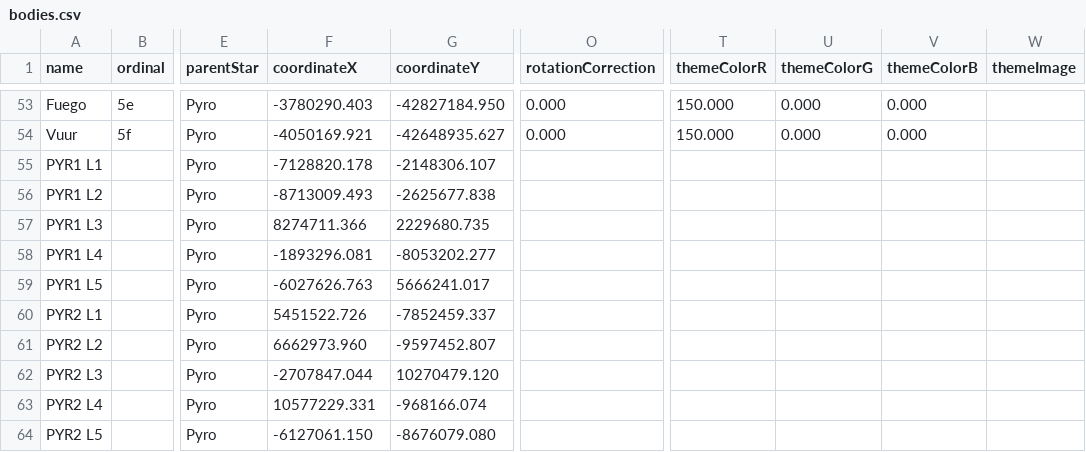
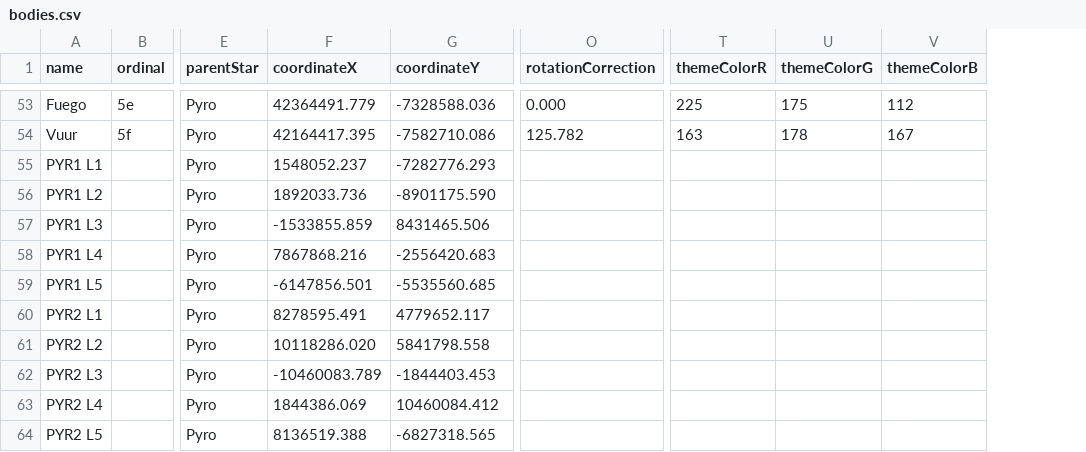
Before and after one commit to GrakePch/FSD-star-map, a CSV file: public/data/bodies.csv, drawn as a sheet; only a part is shown, gaps mark what is left out; the diff covers the shown part only; the diff names each change by its address in the sheet, - before the commit and + after, or states it on an @@ line.

```diff
--- a/public/data/bodies.csv
+++ b/public/data/bodies.csv
-column W (themeImage), empty
-F53 (coordinateX): -3780290.403
+F53 (coordinateX): 42364491.779
-G53 (coordinateY): -42827184.950
+G53 (coordinateY): -7328588.036
-T53 (themeColorR): 150.000
+T53 (themeColorR): 225
-U53 (themeColorG): 0.000
+U53 (themeColorG): 175
-V53 (themeColorB): 0.000
+V53 (themeColorB): 112
-F54 (coordinateX): -4050169.921
+F54 (coordinateX): 42164417.395
-G54 (coordinateY): -42648935.627
+G54 (coordinateY): -7582710.086
-O54 (rotationCorrection): 0.000
+O54 (rotationCorrection): 125.782
-T54 (themeColorR): 150.000
+T54 (themeColorR): 163
-U54 (themeColorG): 0.000
+U54 (themeColorG): 178
-V54 (themeColorB): 0.000
+V54 (themeColorB): 167
-F55 (coordinateX): -7128820.178
+F55 (coordinateX): 1548052.237
-G55 (coordinateY): -2148306.107
+G55 (coordinateY): -7282776.293
-F56 (coordinateX): -8713009.493
+F56 (coordinateX): 1892033.736
-G56 (coordinateY): -2625677.838
+G56 (coordinateY): -8901175.590
-F57 (coordinateX): 8274711.366
+F57 (coordinateX): -1533855.859
-G57 (coordinateY): 2229680.735
+G57 (coordinateY): 8431465.506
-F58 (coordinateX): -1893296.081
+F58 (coordinateX): 7867868.216
-G58 (coordinateY): -8053202.277
+G58 (coordinateY): -2556420.683
-F59 (coordinateX): -6027626.763
+F59 (coordinateX): -6147856.501
-G59 (coordinateY): 5666241.017
+G59 (coordinateY): -5535560.685
-F60 (coordinateX): 5451522.726
+F60 (coordinateX): 8278595.491
-G60 (coordinateY): -7852459.337
+G60 (coordinateY): 4779652.117
-F61 (coordinateX): 6662973.960
+F61 (coordinateX): 10118286.020
-G61 (coordinateY): -9597452.807
+G61 (coordinateY): 5841798.558
-F62 (coordinateX): -2707847.044
+F62 (coordinateX): -10460083.789
-G62 (coordinateY): 10270479.120
+G62 (coordinateY): -1844403.453
-F63 (coordinateX): 10577229.331
+F63 (coordinateX): 1844386.069
-G63 (coordinateY): -968166.074
+G63 (coordinateY): 10460084.412
-F64 (coordinateX): -6127061.150
+F64 (coordinateX): 8136519.388
-G64 (coordinateY): -8676079.080
+G64 (coordinateY): -6827318.565
```
Also changed, not shown: 143 edited cells elsewhere in this file, 3 other files.
